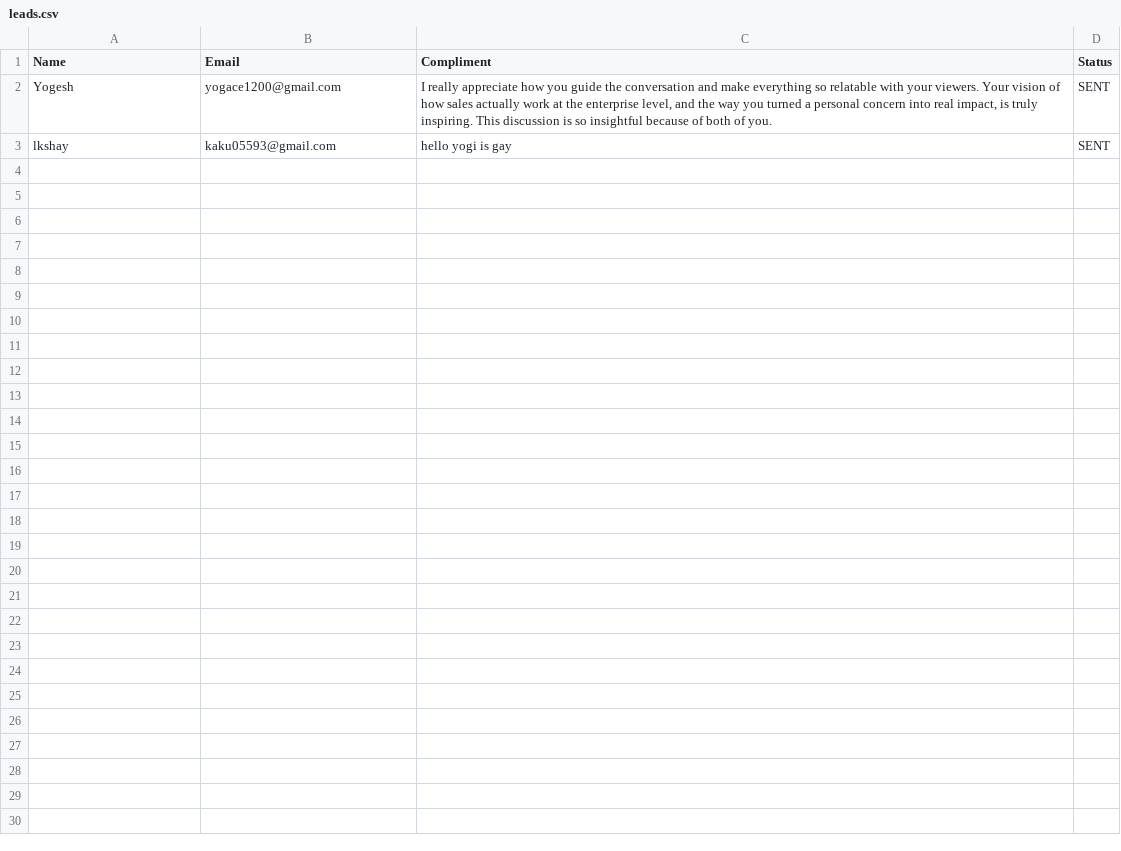
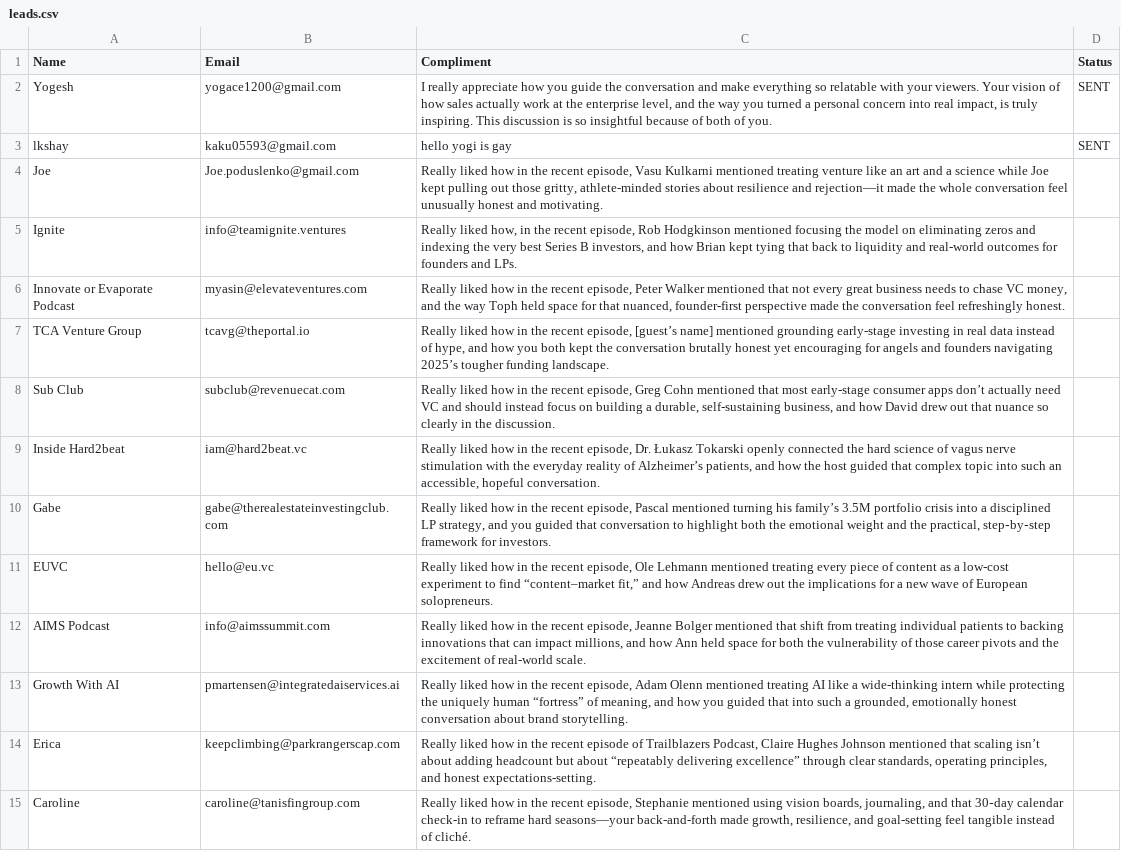
Before and after one commit to yobslob/email-automation, a CSV file: leads.csv, drawn as a sheet; the diff names each change by its address in the sheet, - before the commit and + after, or states it on an @@ line.

Commit message:
Update leads.csv

```diff
--- a/leads.csv
+++ b/leads.csv
+row 4: Joe | Joe.poduslenko@gmail.com | Really liked how in the recent episode, Vasu Kulkarni mentioned treating venture like an art and a science while Joe kept pulling out those gritty, athlete-minded stories about resilience and rejection—it made the whole conversation feel unusually honest and motivating.
+row 5: Ignite | info@teamignite.ventures | Really liked how, in the recent episode, Rob Hodgkinson mentioned focusing the model on eliminating zeros and indexing the very best Series B investors, and how Brian kept tying that back to liquidity and real-world outcomes for founders and LPs.
+row 6: Innovate or Evaporate Podcast | myasin@elevateventures.com | Really liked how in the recent episode, Peter Walker mentioned that not every great business needs to chase VC money, and the way Toph held space for that nuanced, founder-first perspective made the conversation feel refreshingly honest.
+row 7: TCA Venture Group | tcavg@theportal.io | Really liked how in the recent episode, [guest’s name] mentioned grounding early-stage investing in real data instead of hype, and how you both kept the conversation brutally honest yet encouraging for angels and founders navigating 2025’s tougher funding landscape.
+row 8: Sub Club | subclub@revenuecat.com | Really liked how in the recent episode, Greg Cohn mentioned that most early-stage consumer apps don’t actually need VC and should instead focus on building a durable, self-sustaining business, and how David drew out that nuance so clearly in the discussion.
+row 9: Inside Hard2beat | iam@hard2beat.vc | Really liked how in the recent episode, Dr. Łukasz Tokarski openly connected the hard science of vagus nerve stimulation with the everyday reality of Alzheimer’s patients, and how the host guided that complex topic into such an accessible, hopeful conversation.
+row 10: Gabe | gabe@therealestateinvestingclub.com | Really liked how in the recent episode, Pascal mentioned turning his family’s 3.5M portfolio crisis into a disciplined LP strategy, and you guided that conversation to highlight both the emotional weight and the practical, step‑by‑step framework for investors.
+row 11: EUVC | hello@eu.vc | Really liked how in the recent episode, Ole Lehmann mentioned treating every piece of content as a low-cost experiment to find “content–market fit,” and how Andreas drew out the implications for a new wave of European solopreneurs.
+row 12: AIMS Podcast | info@aimssummit.com | Really liked how in the recent episode, Jeanne Bolger mentioned that shift from treating individual patients to backing innovations that can impact millions, and how Ann held space for both the vulnerability of those career pivots and the excitement of real-world scale.
+row 13: Growth With AI | pmartensen@integratedaiservices.ai | Really liked how in the recent episode, Adam Olenn mentioned treating AI like a wide-thinking intern while protecting the uniquely human “fortress” of meaning, and how you guided that into such a grounded, emotionally honest conversation about brand storytelling.
+row 14: Erica | keepclimbing@parkrangerscap.com | Really liked how in the recent episode of Trailblazers Podcast, Claire Hughes Johnson mentioned that scaling isn’t about adding headcount but about “repeatably delivering excellence” through clear standards, operating principles, and honest expectations-setting.
+row 15: Caroline | caroline@tanisfingroup.com | Really liked how in the recent episode, Stephanie mentioned using vision boards, journaling, and that 30‑day calendar check-in to reframe hard seasons—your back-and-forth made growth, resilience, and goal-setting feel tangible instead of cliché.
```
